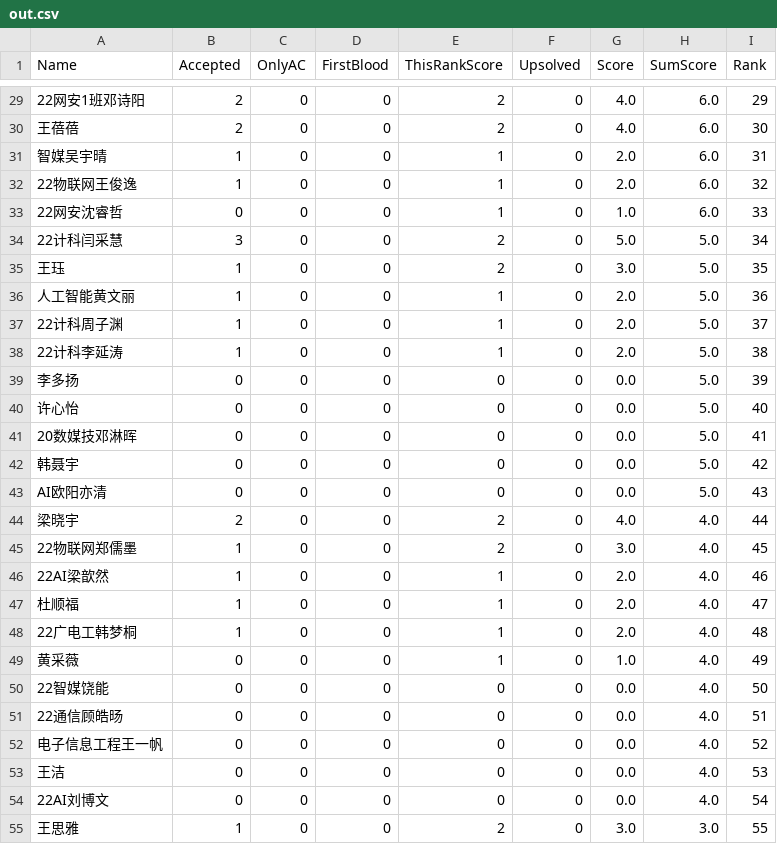
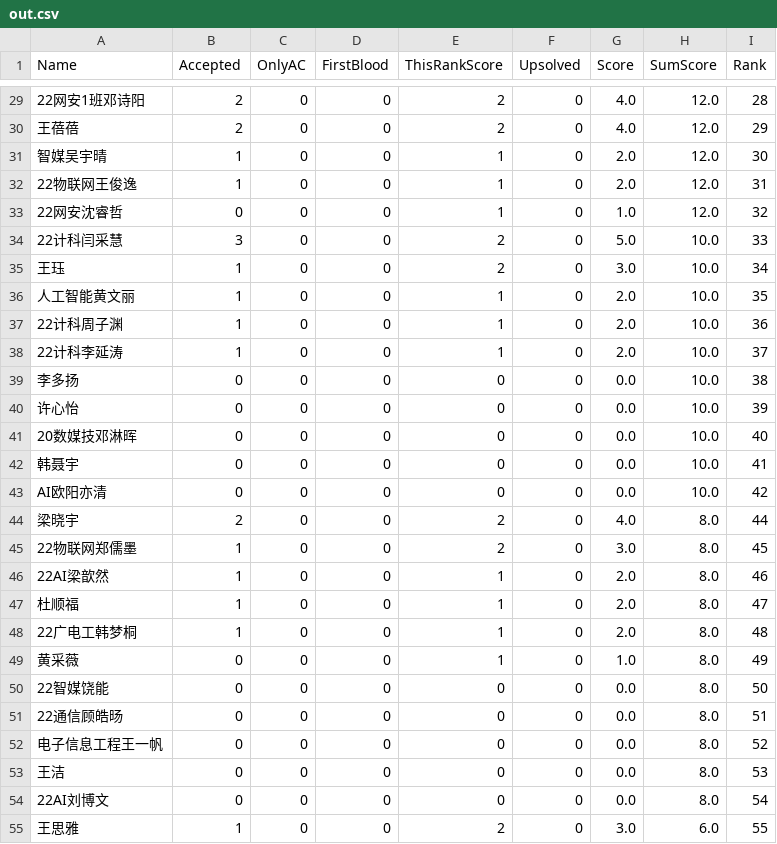
Before and after one commit to dukerki/VJudge-Spider-on-TravisCI, a CSV file: out.csv, drawn as a sheet; only a part is shown, gaps mark what is left out; the diff covers the shown part only.

```diff
--- a/out.csv
+++ b/out.csv
@@ -29,27 +29,27 @@ Name, Accepted, OnlyAC, FirstBlood, ThisRankScore, Upsolved, Score, SumScore, Ra
-22网安1班邓诗阳,2,0,0,2,0,4.0,6.0,29
-王蓓蓓,2,0,0,2,0,4.0,6.0,30
-智媒吴宇晴,1,0,0,1,0,2.0,6.0,31
-22物联网王俊逸,1,0,0,1,0,2.0,6.0,32
-22网安沈睿哲,0,0,0,1,0,1.0,6.0,33
-22计科闫采慧,3,0,0,2,0,5.0,5.0,34
-王珏,1,0,0,2,0,3.0,5.0,35
-人工智能黄文丽,1,0,0,1,0,2.0,5.0,36
-22计科周子渊,1,0,0,1,0,2.0,5.0,37
-22计科李延涛,1,0,0,1,0,2.0,5.0,38
-李多扬,0,0,0,0,0,0.0,5.0,39
-许心怡,0,0,0,0,0,0.0,5.0,40
-20数媒技邓淋晖,0,0,0,0,0,0.0,5.0,41
-韩聂宇,0,0,0,0,0,0.0,5.0,42
-AI欧阳亦清,0,0,0,0,0,0.0,5.0,43
-梁晓宇,2,0,0,2,0,4.0,4.0,44
-22物联网郑儒墨,1,0,0,2,0,3.0,4.0,45
-22AI梁歆然,1,0,0,1,0,2.0,4.0,46
-杜顺福,1,0,0,1,0,2.0,4.0,47
-22广电工韩梦桐,1,0,0,1,0,2.0,4.0,48
-黄采薇,0,0,0,1,0,1.0,4.0,49
-22智媒饶能,0,0,0,0,0,0.0,4.0,50
-22通信顾皓旸,0,0,0,0,0,0.0,4.0,51
-电子信息工程王一帆,0,0,0,0,0,0.0,4.0,52
-王洁,0,0,0,0,0,0.0,4.0,53
-22AI刘博文,0,0,0,0,0,0.0,4.0,54
-王思雅,1,0,0,2,0,3.0,3.0,55
+22网安1班邓诗阳,2,0,0,2,0,4.0,12.0,28
+王蓓蓓,2,0,0,2,0,4.0,12.0,29
+智媒吴宇晴,1,0,0,1,0,2.0,12.0,30
+22物联网王俊逸,1,0,0,1,0,2.0,12.0,31
+22网安沈睿哲,0,0,0,1,0,1.0,12.0,32
+22计科闫采慧,3,0,0,2,0,5.0,10.0,33
+王珏,1,0,0,2,0,3.0,10.0,34
+人工智能黄文丽,1,0,0,1,0,2.0,10.0,35
+22计科周子渊,1,0,0,1,0,2.0,10.0,36
+22计科李延涛,1,0,0,1,0,2.0,10.0,37
+李多扬,0,0,0,0,0,0.0,10.0,38
+许心怡,0,0,0,0,0,0.0,10.0,39
+20数媒技邓淋晖,0,0,0,0,0,0.0,10.0,40
+韩聂宇,0,0,0,0,0,0.0,10.0,41
+AI欧阳亦清,0,0,0,0,0,0.0,10.0,42
+梁晓宇,2,0,0,2,0,4.0,8.0,44
+22物联网郑儒墨,1,0,0,2,0,3.0,8.0,45
+22AI梁歆然,1,0,0,1,0,2.0,8.0,46
+杜顺福,1,0,0,1,0,2.0,8.0,47
+22广电工韩梦桐,1,0,0,1,0,2.0,8.0,48
+黄采薇,0,0,0,1,0,1.0,8.0,49
+22智媒饶能,0,0,0,0,0,0.0,8.0,50
+22通信顾皓旸,0,0,0,0,0,0.0,8.0,51
+电子信息工程王一帆,0,0,0,0,0,0.0,8.0,52
+王洁,0,0,0,0,0,0.0,8.0,53
+22AI刘博文,0,0,0,0,0,0.0,8.0,54
+王思雅,1,0,0,2,0,3.0,6.0,55
```
Also changed, not shown: 57 edited cells elsewhere in this file, ContestRecord.csv.
